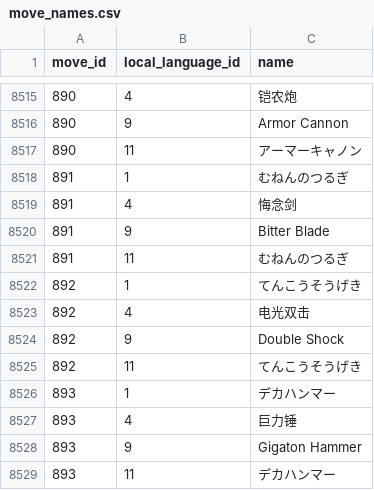
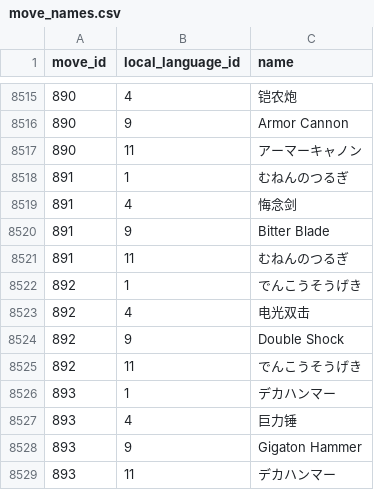
Before and after one commit to giginet/pokeapi, a CSV file: data/v2/csv/move_names.csv, drawn as a sheet; only a part is shown, gaps mark what is left out.

Commit message:
Fix Japanese move name typo

```diff
--- a/data/v2/csv/move_names.csv
+++ b/data/v2/csv/move_names.csv
@@ -8521,6 +8521,6 @@ move_id,local_language_id,name
 891,11,むねんのつるぎ
-892,1,てんこうそうげき
+892,1,でんこうそうげき
 892,4,电光双击
 892,9,Double Shock
-892,11,てんこうそうげき
+892,11,でんこうそうげき
 893,1,デカハンマー
```
